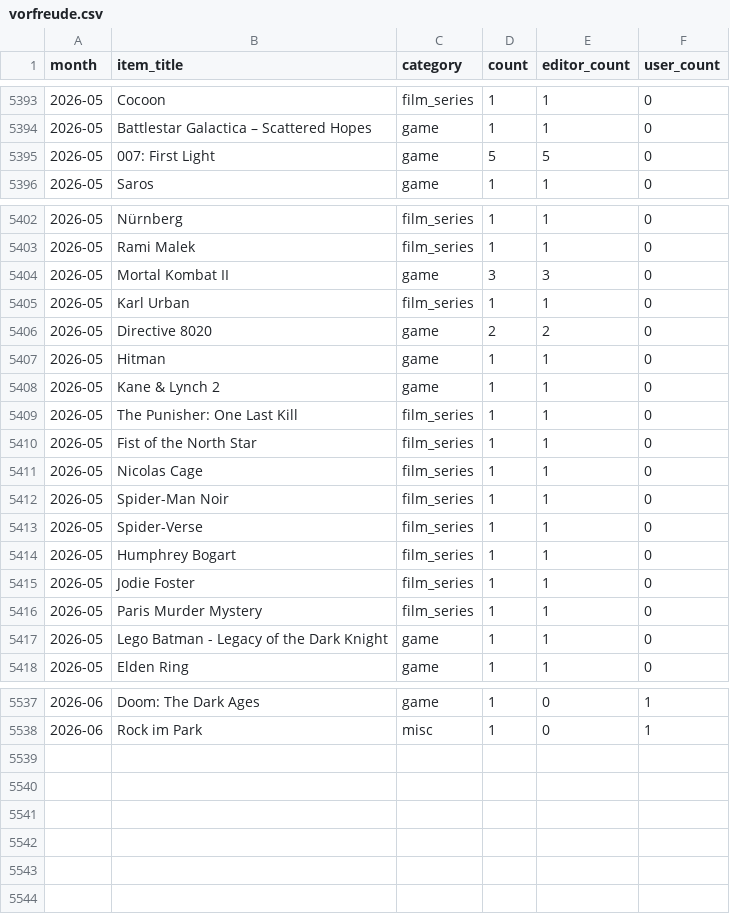
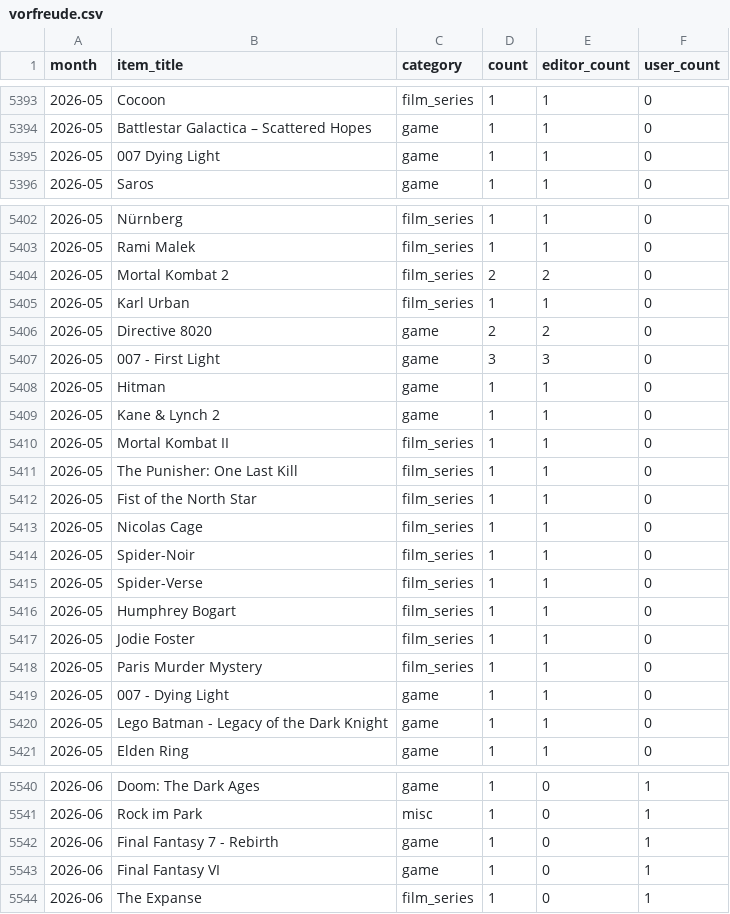
Before and after one commit to AlainBla/gg-stats, a CSV file: data/vorfreude.csv, drawn as a sheet; only a part is shown, gaps mark what is left out; the diff covers the shown part only.

Commit message:
fix(data): restore 2026-05 user_items (wiped by scraper at 651d00d)

```diff
--- a/data/vorfreude.csv
+++ b/data/vorfreude.csv
@@ -5394,3 +5394,3 @@ month,item_title,category,count,editor_count,user_count
 2026-05,Battlestar Galactica – Scattered Hopes,game,1,1,0
-2026-05,007: First Light,game,5,5,0
+2026-05,007 Dying Light,game,1,1,0
 2026-05,Saros,game,1,1,0
@@ -5403,7 +5403,9 @@ month,item_title,category,count,editor_count,user_count
 2026-05,Rami Malek,film_series,1,1,0
-2026-05,Mortal Kombat II,game,3,3,0
+2026-05,Mortal Kombat 2,film_series,2,2,0
 2026-05,Karl Urban,film_series,1,1,0
 2026-05,Directive 8020,game,2,2,0
+2026-05,007 - First Light,game,3,3,0
 2026-05,Hitman,game,1,1,0
 2026-05,Kane & Lynch 2,game,1,1,0
+2026-05,Mortal Kombat II,film_series,1,1,0
 2026-05,The Punisher: One Last Kill,film_series,1,1,0
@@ -5411,3 +5413,3 @@ month,item_title,category,count,editor_count,user_count
 2026-05,Nicolas Cage,film_series,1,1,0
-2026-05,Spider-Man Noir,film_series,1,1,0
+2026-05,Spider-Noir,film_series,1,1,0
 2026-05,Spider-Verse,film_series,1,1,0
@@ -5416,2 +5418,3 @@ month,item_title,category,count,editor_count,user_count
 2026-05,Paris Murder Mystery,film_series,1,1,0
+2026-05,007 - Dying Light,game,1,1,0
 2026-05,Lego Batman - Legacy of the Dark Knight,game,1,1,0
@@ -5538 +5541,4 @@ month,item_title,category,count,editor_count,user_count
 2026-06,Rock im Park,misc,1,0,1
+2026-06,Final Fantasy 7 - Rebirth,game,1,0,1
+2026-06,Final Fantasy VI,game,1,0,1
+2026-06,The Expanse,film_series,1,0,1
```
Also changed, not shown: 5 edited cells elsewhere in this file, 1 other file.
